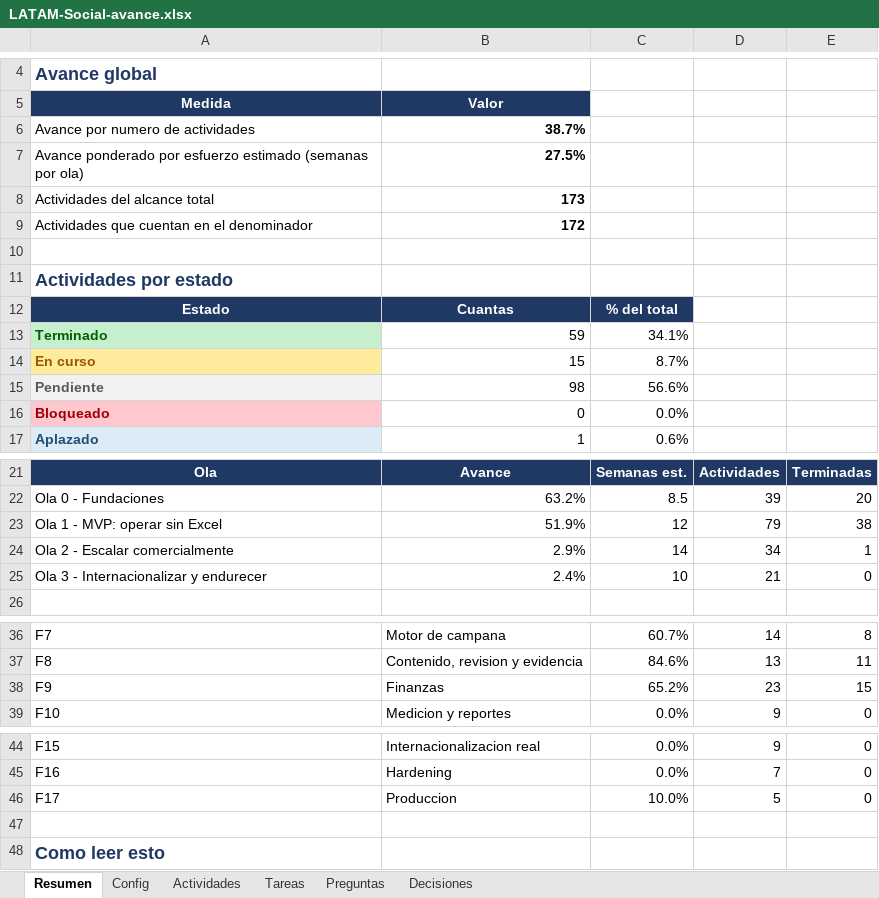
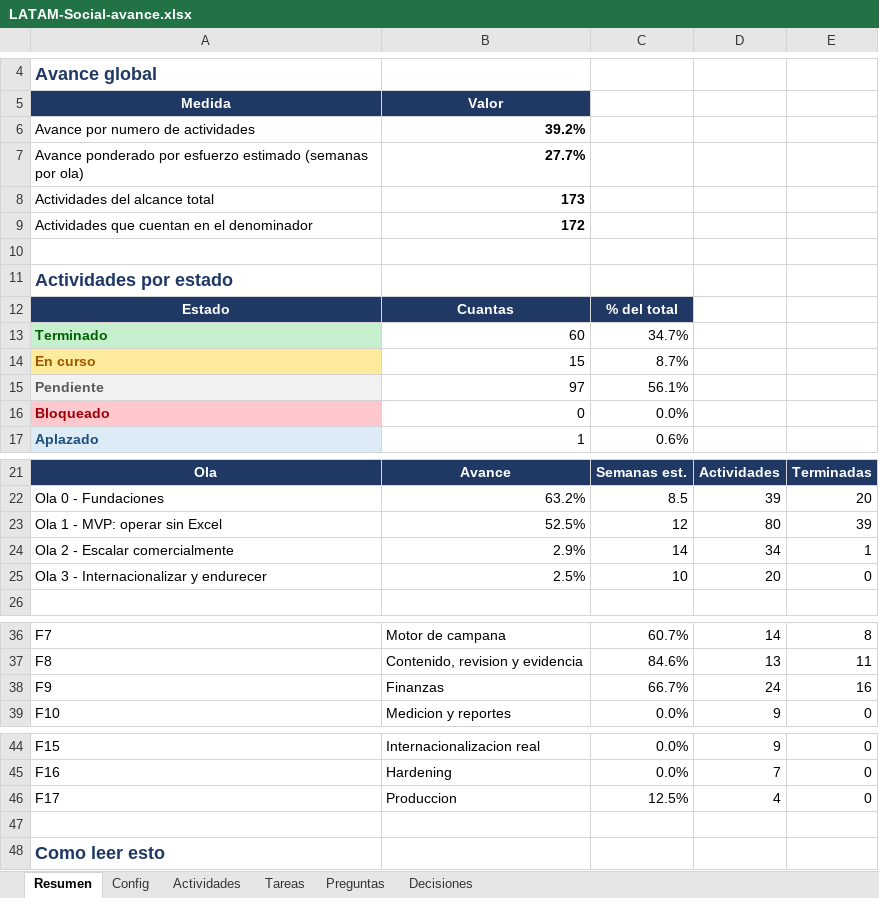
Before and after one commit to carlospandurovia/latam-social, an Excel workbook: docs/LATAM-Social-avance.xlsx, sheet Resumen, drawn as a sheet; only a part is shown, gaps mark what is left out; values as stored, in another font and other column widths than the file's, no borders; the diff covers the shown part only; the diff names each change by its address in the sheet, - before the commit and + after, or states it on an @@ line.

```diff
--- a/docs/LATAM-Social-avance.xlsx (sheet Resumen)
+++ b/docs/LATAM-Social-avance.xlsx (sheet Resumen)
-B6: 38.7%
+B6: 39.2%
-B7: 27.5%
+B7: 27.7%
-B13: 59
+B13: 60
-C13: 34.1%
+C13: 34.7%
-B15: 98
+B15: 97
-C15: 56.6%
+C15: 56.1%
-B23: 51.9%
+B23: 52.5%
-D23: 79
+D23: 80
-E23: 38
+E23: 39
-B25: 2.4%
+B25: 2.5%
-D25: 21
+D25: 20
-C38: 65.2%
+C38: 66.7%
-D38: 23
+D38: 24
-E38: 15
+E38: 16
-C46: 10.0%
+C46: 12.5%
-D46: 5
+D46: 4
```
Also changed, not shown: 1 edited cell elsewhere in this sheet, sheet Decisiones, sheet Actividades, formulas that keep their value, 16 other files.
